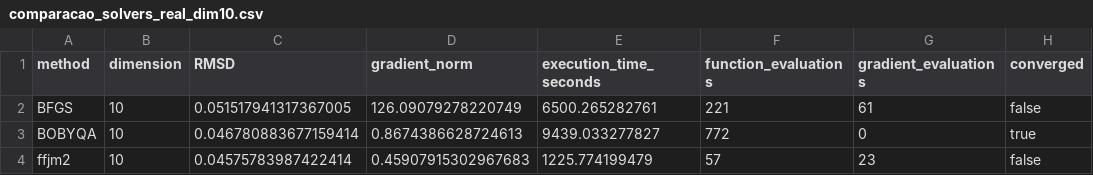
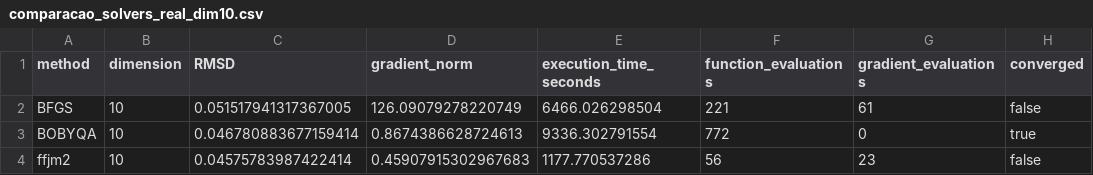
Before and after one commit to FabioAFortunato/Saint_Venant_fork_river, a CSV file: results/comparacao_solvers_real_dim10.csv, drawn as a sheet; only a part is shown; the diff names each change by its address in the sheet, - before the commit and + after, or states it on an @@ line.

```diff
--- a/results/comparacao_solvers_real_dim10.csv
+++ b/results/comparacao_solvers_real_dim10.csv
-E2 (execution_time_seconds): 6500.265282761
+E2 (execution_time_seconds): 6466.026298504
-E3 (execution_time_seconds): 9439.033277827
+E3 (execution_time_seconds): 9336.302791554
-E4 (execution_time_seconds): 1225.774199479
+E4 (execution_time_seconds): 1177.770537286
-F4 (function_evaluations): 57
+F4 (function_evaluations): 56
```
Also changed, not shown: results/comparacao_solvers_real_dim2.csv, results/comparacao_solvers_twin_dim10.csv, 6 other files.
